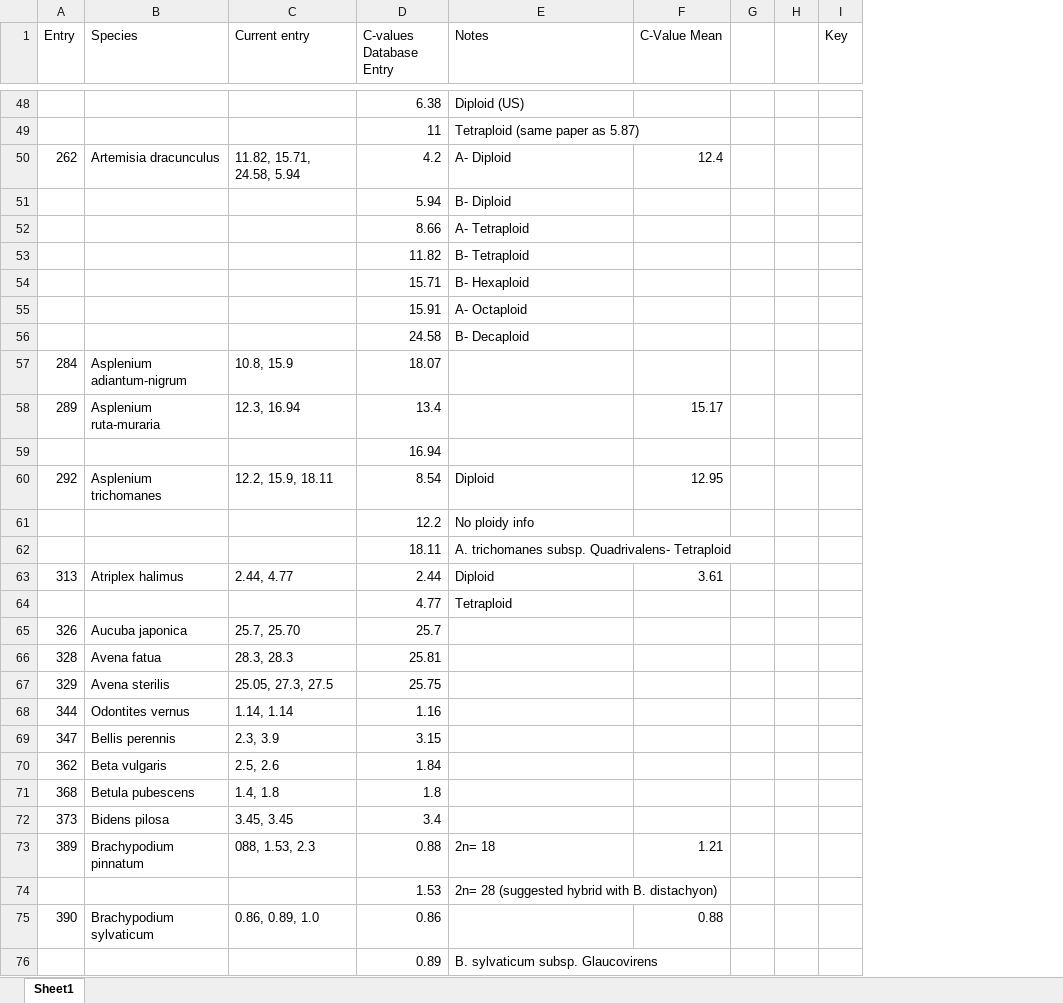
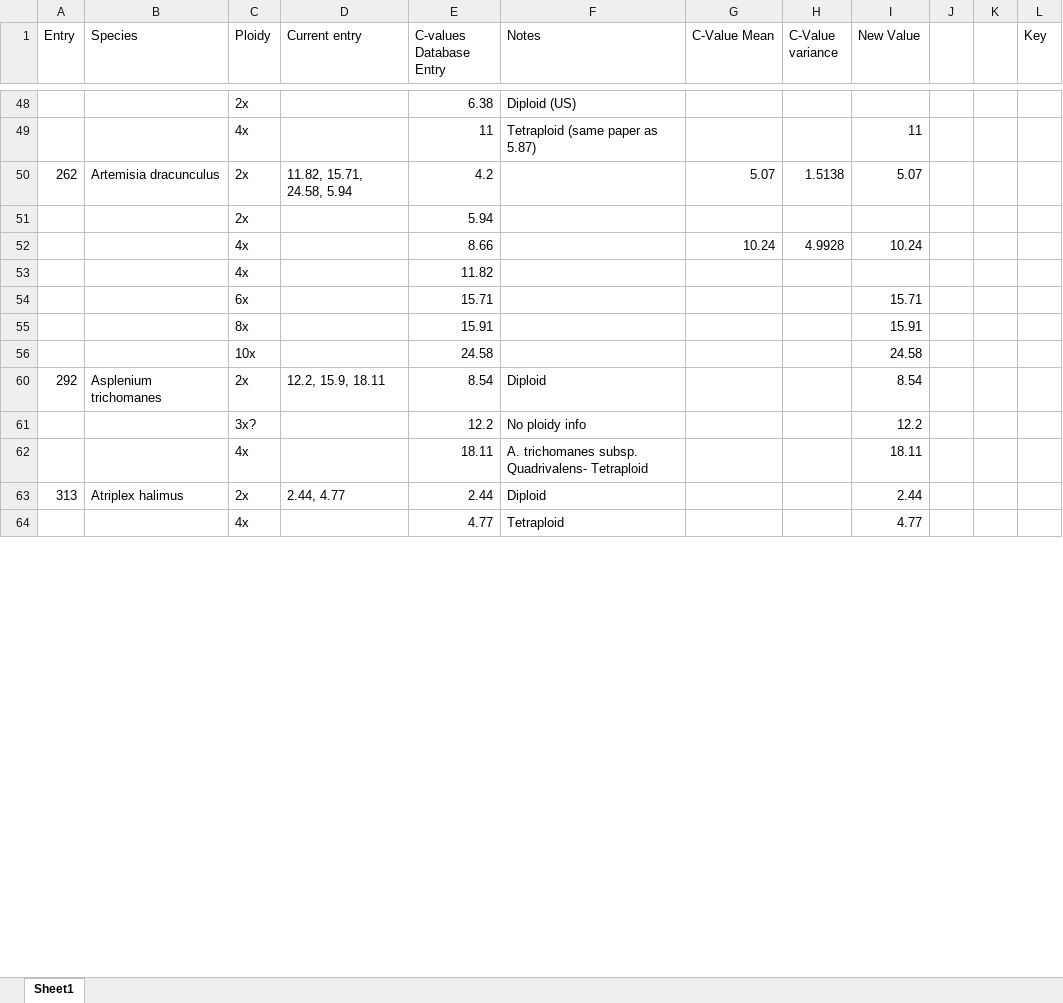
Before and after one commit to Rawls29/Honours-Project, an Excel workbook: Cleaning 2C Data.xlsx, sheet Sheet1, drawn as a sheet; only a part is shown, gaps mark what is left out; values as stored, in another font and other column widths than the file's, no cell formats; removed rows and columns are numbered as before the commit, all else as after; the diff covers the shown part only; the diff names each change by its address in the sheet, - before the commit and + after, or states it on an @@ line.

```diff
--- a/Cleaning 2C Data.xlsx (sheet Sheet1)
+++ b/Cleaning 2C Data.xlsx (sheet Sheet1)
+column C (Ploidy), rows 48-51: 2x | 4x | 2x | 2x; row 53: 4x; rows 60-64: 2x | 3x? | 4x | 2x | 4x
+column H (C-Value variance), row 50: 1.5138
+column I (New Value), rows 49-50: 11 | 5.07; rows 60-64: 8.54 | 12.2 | 18.11 | 2.44 | 4.77
-F50 (Notes): A- Diploid
+F50 (Notes): (empty)
-G50 (C-Value Mean): 12.4
+G50 (C-Value Mean): 5.07
-F51 (Notes): B- Diploid
+F51 (Notes): (empty)
-row 52:  |  |  | 8.66 | A- Tetraploid
-row 53:  |  |  | 11.82 | B- Tetraploid
-row 54:  |  |  | 15.71 | B- Hexaploid
-row 55:  |  |  | 15.91 | A- Octaploid
-row 56:  |  |  | 24.58 | B- Decaploid
-row 57: 284 | Asplenium adiantum-nigrum | 10.8, 15.9 | 18.07
-row 58: 289 | Asplenium ruta-muraria | 12.3, 16.94 | 13.4 |  | 15.17
+row 52:  |  | 4x |  | 8.66 |  | 10.24 | 4.9928 | 10.24
-E53 (C-values Database Entry): 16.94
+E53 (C-values Database Entry): 11.82
+row 54:  |  | 6x |  | 15.71 |  |  |  | 15.71
+row 55:  |  | 8x |  | 15.91 |  |  |  | 15.91
+row 56:  |  | 10x |  | 24.58 |  |  |  | 24.58
-G60 (C-Value Mean): 12.95
+G60 (C-Value Mean): (empty)
-G63 (C-Value Mean): 3.61
+G63 (C-Value Mean): (empty)
-row 65: 326 | Aucuba japonica | 25.7, 25.70 | 25.7
-row 66: 328 | Avena fatua | 28.3, 28.3 | 25.81
-row 67: 329 | Avena sterilis | 25.05, 27.3, 27.5 | 25.75
-row 68: 344 | Odontites vernus | 1.14, 1.14 | 1.16
-row 69: 347 | Bellis perennis | 2.3, 3.9 | 3.15
-row 70: 362 | Beta vulgaris | 2.5, 2.6 | 1.84
-row 71: 368 | Betula pubescens | 1.4, 1.8 | 1.8
-row 72: 373 | Bidens pilosa | 3.45, 3.45 | 3.4
-row 73: 389 | Brachypodium pinnatum | 088, 1.53, 2.3 | 0.88 | 2n= 18 | 1.21
@@ row 74 hidden:  |  |  | 1.53 | 2n= 28 (suggested hybrid with B. distachyon) @@
-row 75: 390 | Brachypodium sylvaticum | 0.86, 0.89, 1.0 | 0.86 |  | 0.88
-row 76:  |  |  | 0.89 | B. sylvaticum subsp. Glaucovirens
```
Also changed, not shown: 102 added rows, 39 removed rows, 7 hidden or unhidden rows and 14 edited cells elsewhere in this sheet, cell formats, hidden cells, 2 other files.
